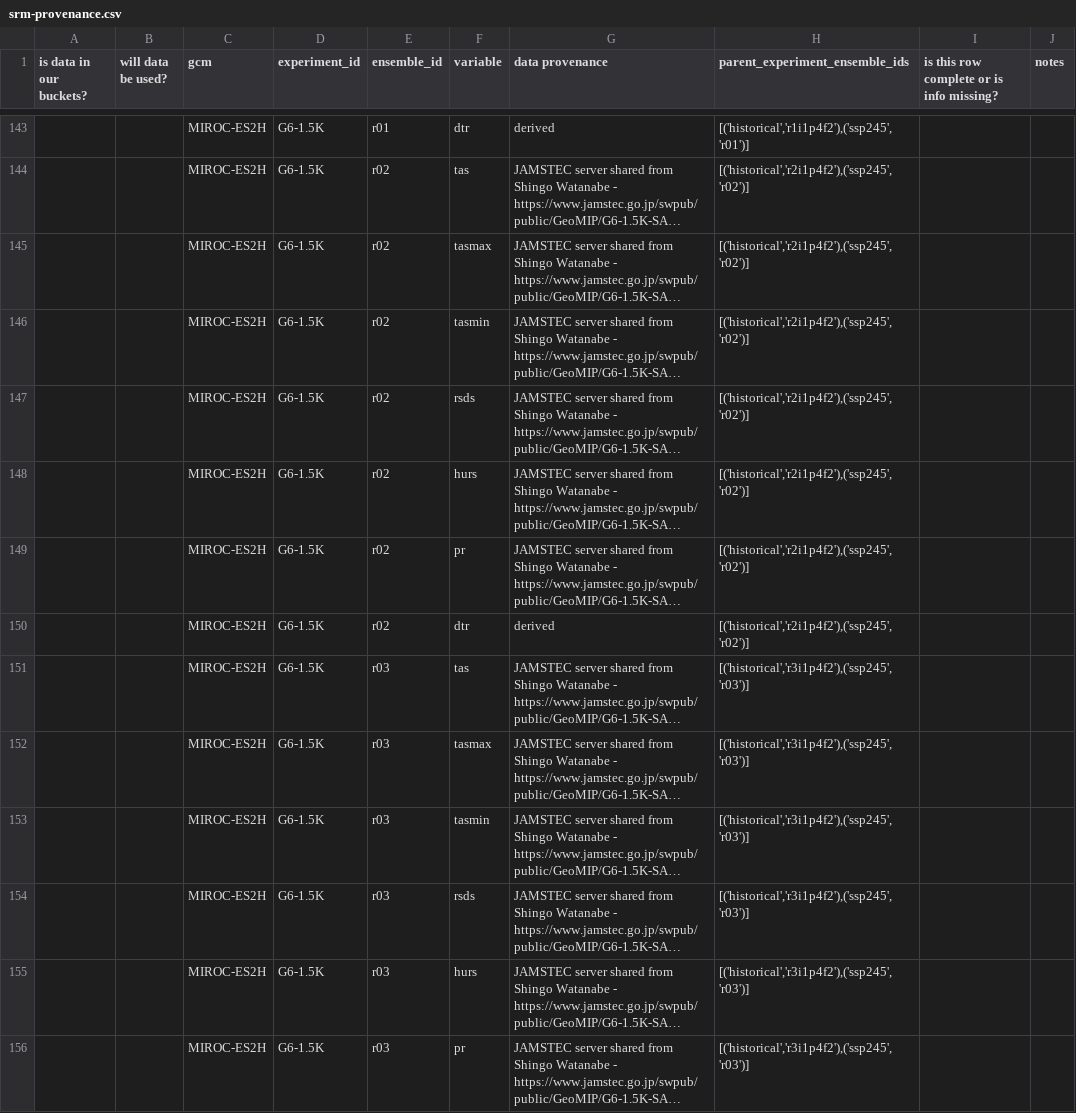
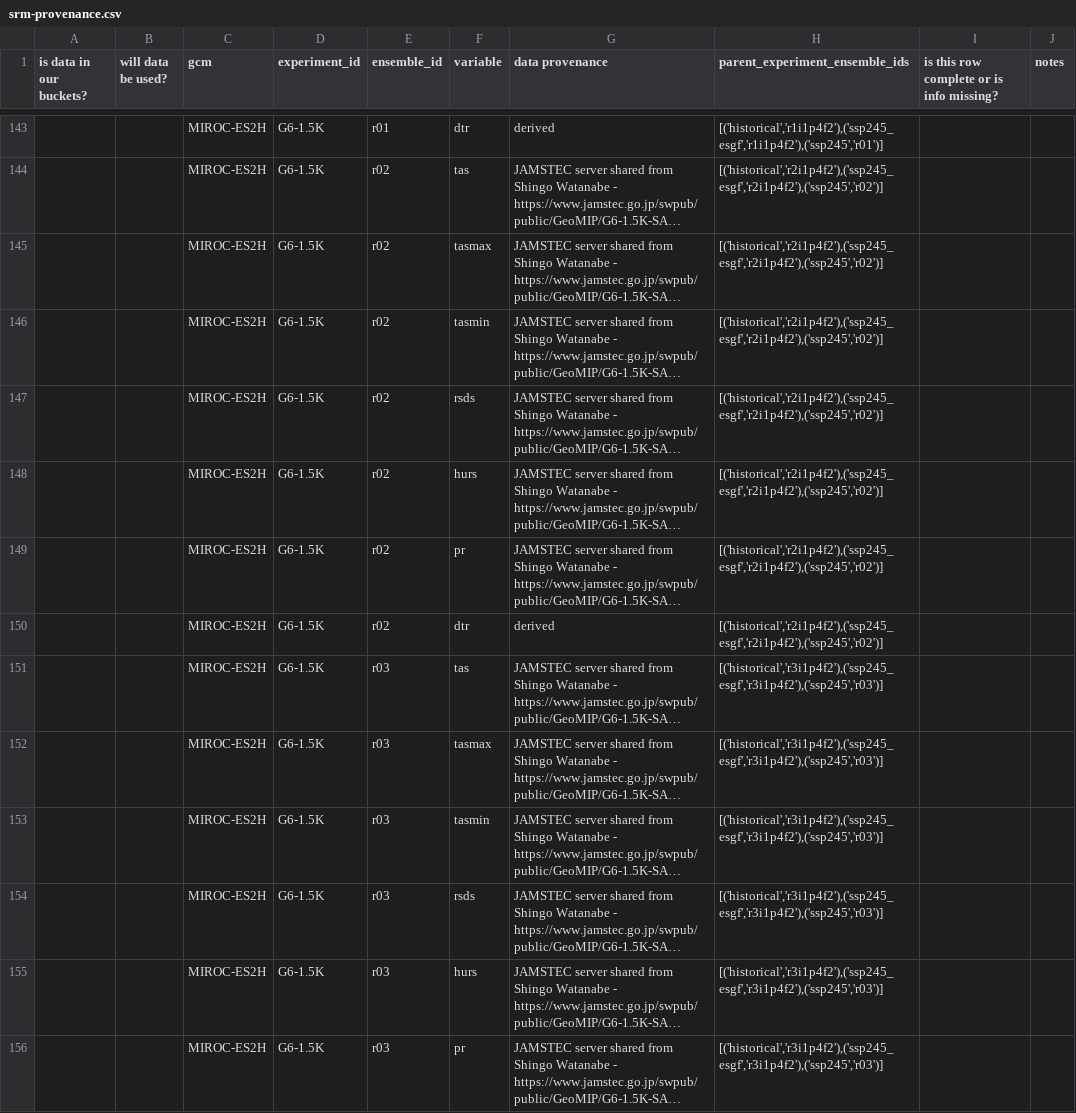
Before and after one commit to carbonplan/sai-downscaling, a CSV file: docs/srm-provenance.csv, drawn as a sheet; only a part is shown, gaps mark what is left out; long unchanged cells end in …; the diff covers the shown part only; the diff names each change by its address in the sheet, - before the commit and + after, or states it on an @@ line.

```diff
--- a/docs/srm-provenance.csv
+++ b/docs/srm-provenance.csv
-H143 (parent_experiment_ensemble_ids): [('historical','r1i1p4f2'),('ssp245','r01')]
+H143 (parent_experiment_ensemble_ids): [('historical','r1i1p4f2'),('ssp245_esgf','r1i1p4f2'),('ssp245','r01')]
-H144:H150 (parent_experiment_ensemble_ids): [('historical','r2i1p4f2'),('ssp245','r02')]
+H144:H150 (parent_experiment_ensemble_ids): [('historical','r2i1p4f2'),('ssp245_esgf','r2i1p4f2'),('ssp245','r02')]
-H151:H156 (parent_experiment_ensemble_ids): [('historical','r3i1p4f2'),('ssp245','r03')]
+H151:H156 (parent_experiment_ensemble_ids): [('historical','r3i1p4f2'),('ssp245_esgf','r3i1p4f2'),('ssp245','r03')]
```
Also changed, not shown: 147 edited cells elsewhere in this file, 10 other files.
